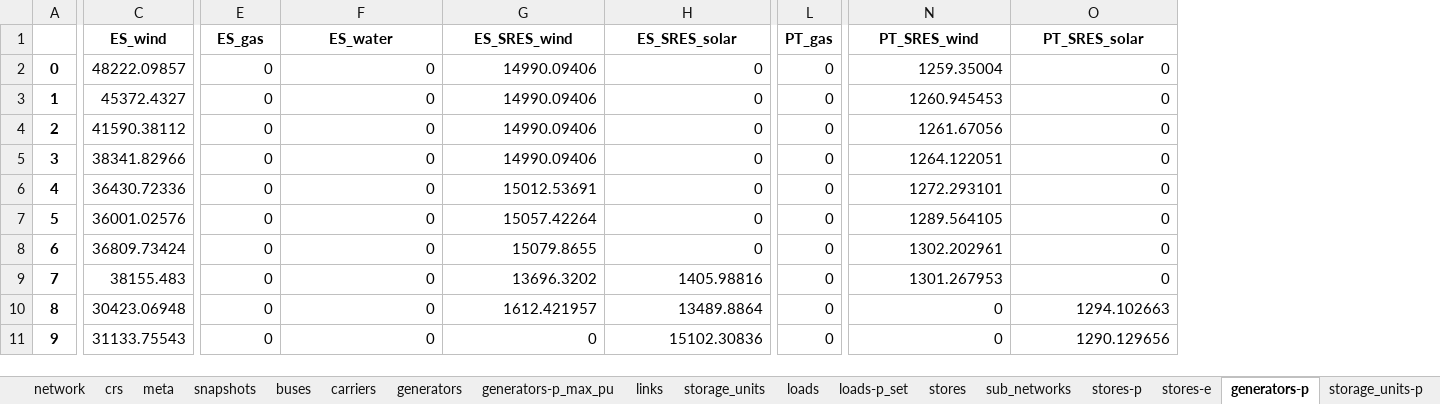
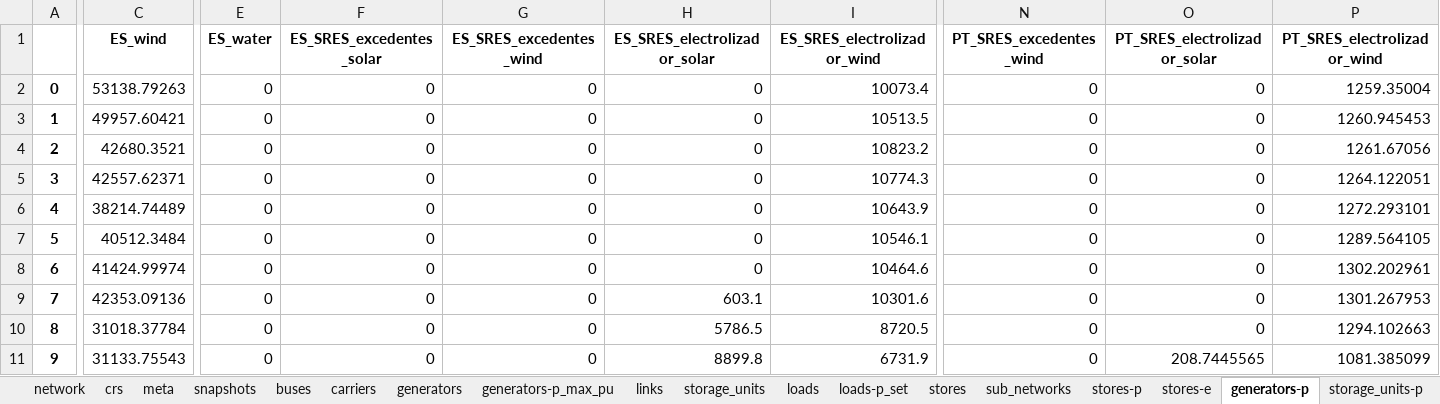
Before and after one commit to anabatres28-png/Dispatching-Project-in-PypSA, an Excel workbook: Modelo_España_Portugal/Resultados/ES_PT_Unidos.xlsx, sheet generators-p, drawn as a sheet; only a part is shown, gaps mark what is left out; values as stored, in another font and other column widths than the file's, no borders; removed rows and columns are numbered as before the commit, all else as after; the diff covers the shown part only; the diff names each change by its address in the sheet, - before the commit and + after, or states it on an @@ line.

```diff
--- a/Modelo_España_Portugal/Resultados/ES_PT_Unidos.xlsx (sheet generators-p)
+++ b/Modelo_España_Portugal/Resultados/ES_PT_Unidos.xlsx (sheet generators-p)
+column I (ES_SRES_electrolizador_wind), rows 2-11: 10073.4 | 10513.5 | 10823.2 | 10774.3 | 10643.9 | 10546.1 | 10464.6 | 10301.6 | 8720.5 | 6731.9
-column L (PT_gas), rows 2-11: all 0
+column P (PT_SRES_electrolizador_wind), rows 2-11: 1259.35004 | 1260.945453 | 1261.67056 | 1264.122051 | 1272.293101 | 1289.564105 | 1302.202961 | 1301.267953 | 1294.102663 | 1081.385099
-E1: ES_gas
+E1: ES_water
-F1: ES_water
+F1: ES_SRES_excedentes_solar
-G1: ES_SRES_wind
+G1: ES_SRES_excedentes_wind
-H1: ES_SRES_solar
+H1: ES_SRES_electrolizador_solar
-N1: PT_SRES_wind
+N1: PT_SRES_excedentes_wind
-O1: PT_SRES_solar
+O1: PT_SRES_electrolizador_solar
-C2 (ES_wind): 48222.09857
+C2 (ES_wind): 53138.79263
-G2:G5 (ES_SRES_excedentes_wind): 14990.09406
+G2:G5 (ES_SRES_excedentes_wind): 0
-N2 (PT_SRES_excedentes_wind): 1259.35004
+N2 (PT_SRES_excedentes_wind): 0
-C3 (ES_wind): 45372.4327
+C3 (ES_wind): 49957.60421
-N3 (PT_SRES_excedentes_wind): 1260.945453
+N3 (PT_SRES_excedentes_wind): 0
-C4 (ES_wind): 41590.38112
+C4 (ES_wind): 42680.3521
-N4 (PT_SRES_excedentes_wind): 1261.67056
+N4 (PT_SRES_excedentes_wind): 0
-C5 (ES_wind): 38341.82966
+C5 (ES_wind): 42557.62371
-N5 (PT_SRES_excedentes_wind): 1264.122051
+N5 (PT_SRES_excedentes_wind): 0
-C6 (ES_wind): 36430.72336
+C6 (ES_wind): 38214.74489
-G6 (ES_SRES_excedentes_wind): 15012.53691
+G6 (ES_SRES_excedentes_wind): 0
-N6 (PT_SRES_excedentes_wind): 1272.293101
+N6 (PT_SRES_excedentes_wind): 0
-C7 (ES_wind): 36001.02576
+C7 (ES_wind): 40512.3484
-G7 (ES_SRES_excedentes_wind): 15057.42264
+G7 (ES_SRES_excedentes_wind): 0
-N7 (PT_SRES_excedentes_wind): 1289.564105
+N7 (PT_SRES_excedentes_wind): 0
-C8 (ES_wind): 36809.73424
+C8 (ES_wind): 41424.99974
-G8 (ES_SRES_excedentes_wind): 15079.8655
+G8 (ES_SRES_excedentes_wind): 0
-N8 (PT_SRES_excedentes_wind): 1302.202961
+N8 (PT_SRES_excedentes_wind): 0
-C9 (ES_wind): 38155.483
+C9 (ES_wind): 42353.09136
-G9 (ES_SRES_excedentes_wind): 13696.3202
+G9 (ES_SRES_excedentes_wind): 0
-H9 (ES_SRES_electrolizador_solar): 1405.98816
+H9 (ES_SRES_electrolizador_solar): 603.1
-N9 (PT_SRES_excedentes_wind): 1301.267953
+N9 (PT_SRES_excedentes_wind): 0
-C10 (ES_wind): 30423.06948
+C10 (ES_wind): 31018.37784
-G10 (ES_SRES_excedentes_wind): 1612.421957
+G10 (ES_SRES_excedentes_wind): 0
-H10 (ES_SRES_electrolizador_solar): 13489.8864
+H10 (ES_SRES_electrolizador_solar): 5786.5
-O10 (PT_SRES_electrolizador_solar): 1294.102663
+O10 (PT_SRES_electrolizador_solar): 0
-H11 (ES_SRES_electrolizador_solar): 15102.30836
+H11 (ES_SRES_electrolizador_solar): 8899.8
-O11 (PT_SRES_electrolizador_solar): 1290.129656
+O11 (PT_SRES_electrolizador_solar): 208.7445565
```
Also changed, not shown: 525 edited cells elsewhere in this sheet, sheet buses-marginal_price, sheet links-p1, sheet links-p0, sheet stores-e, sheet buses-p, sheet storage_units-state_of_charge, 11 more sheets, Modelo_España_Portugal/Modelo_ES_PT_Unido/modelo_dispatching_españa_portugal_unido.xlsx, 1 other file.
